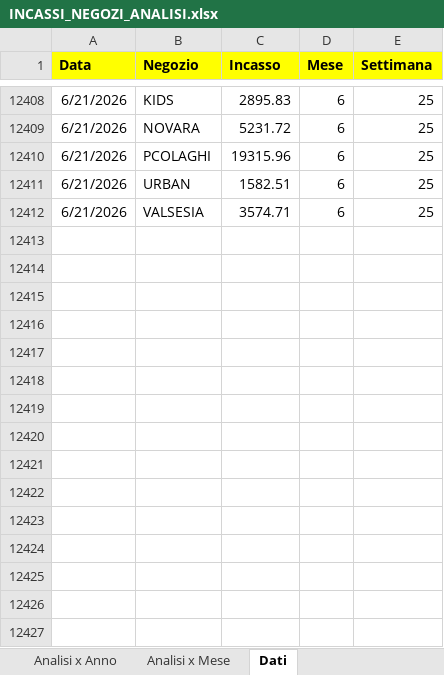
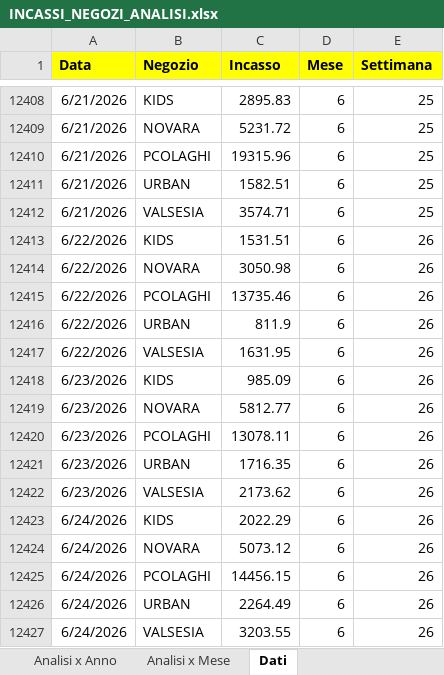
Before and after one commit to lbarberis-sportway/Dashboard-Incassi, an Excel workbook: INCASSI_NEGOZI_ANALISI.xlsx, sheet Dati, drawn as a sheet; only a part is shown, gaps mark what is left out; values as stored, in another font and other column widths than the file's, no borders; the diff names each change by its address in the sheet, - before the commit and + after, or states it on an @@ line.

Commit message:
chore: update sales analysis spreadsheet with latest data

```diff
--- a/INCASSI_NEGOZI_ANALISI.xlsx (sheet Dati)
+++ b/INCASSI_NEGOZI_ANALISI.xlsx (sheet Dati)
+row 12413: 6/22/2026 | KIDS | 1531.51 | 6 | 26
+row 12414: 6/22/2026 | NOVARA | 3050.98 | 6 | 26
+row 12415: 6/22/2026 | PCOLAGHI | 13735.46 | 6 | 26
+row 12416: 6/22/2026 | URBAN | 811.9 | 6 | 26
+row 12417: 6/22/2026 | VALSESIA | 1631.95 | 6 | 26
+row 12418: 6/23/2026 | KIDS | 985.09 | 6 | 26
+row 12419: 6/23/2026 | NOVARA | 5812.77 | 6 | 26
+row 12420: 6/23/2026 | PCOLAGHI | 13078.11 | 6 | 26
+row 12421: 6/23/2026 | URBAN | 1716.35 | 6 | 26
+row 12422: 6/23/2026 | VALSESIA | 2173.62 | 6 | 26
+row 12423: 6/24/2026 | KIDS | 2022.29 | 6 | 26
+row 12424: 6/24/2026 | NOVARA | 5073.12 | 6 | 26
+row 12425: 6/24/2026 | PCOLAGHI | 14456.15 | 6 | 26
+row 12426: 6/24/2026 | URBAN | 2264.49 | 6 | 26
+row 12427: 6/24/2026 | VALSESIA | 3203.55 | 6 | 26
```
Also changed, not shown: charts or pictures.
